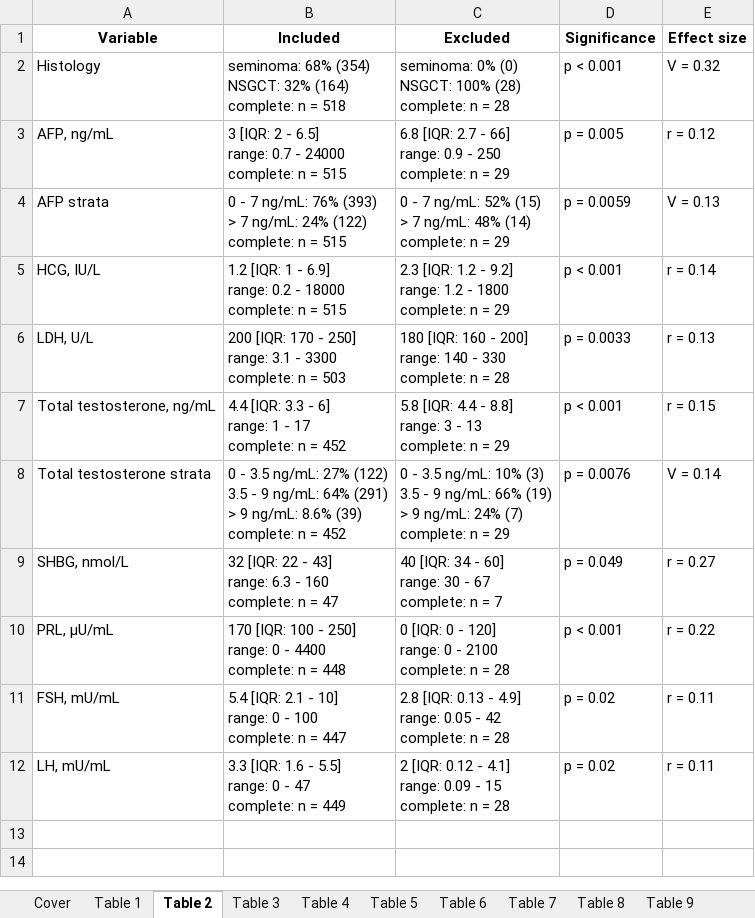
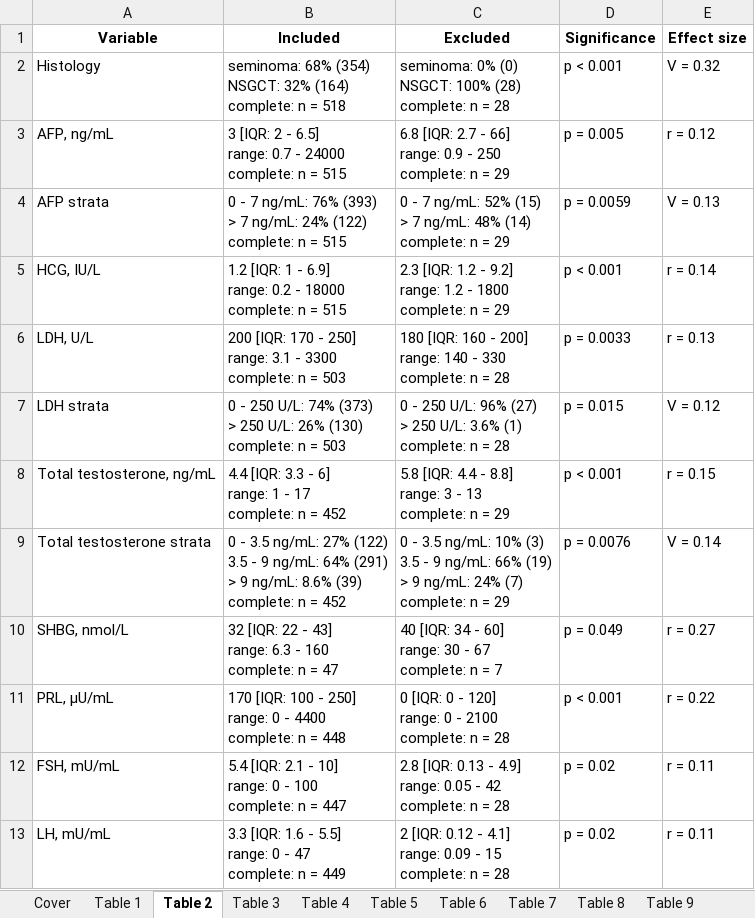
Before and after one commit to PiotrTymoszuk/TesCa_hormones, an Excel workbook: report/tables.xlsx, sheet Table 2, drawn as a sheet; values as stored, in another font and other column widths than the file's, no borders; ↵ is a line break in a cell; the diff names each change by its address in the sheet, - before the commit and + after, or states it on an @@ line.

```diff
--- a/report/tables.xlsx (sheet Table 2)
+++ b/report/tables.xlsx (sheet Table 2)
+row 7: LDH strata | 0 - 250 U/L: 74% (373) ↵ > 250 U/L: 26% (130) ↵ complete: n = 503 | 0 - 250 U/L: 96% (27) ↵ > 250 U/L: 3.6% (1) ↵ complete: n = 28 | p = 0.015 | V = 0.12
```
Also changed, not shown: sheet Table 11, sheet Table 10, sheet Table 7, sheet Table 8, sheet Table 5, sheet Table 3, 1 more sheet, 30 other files.
